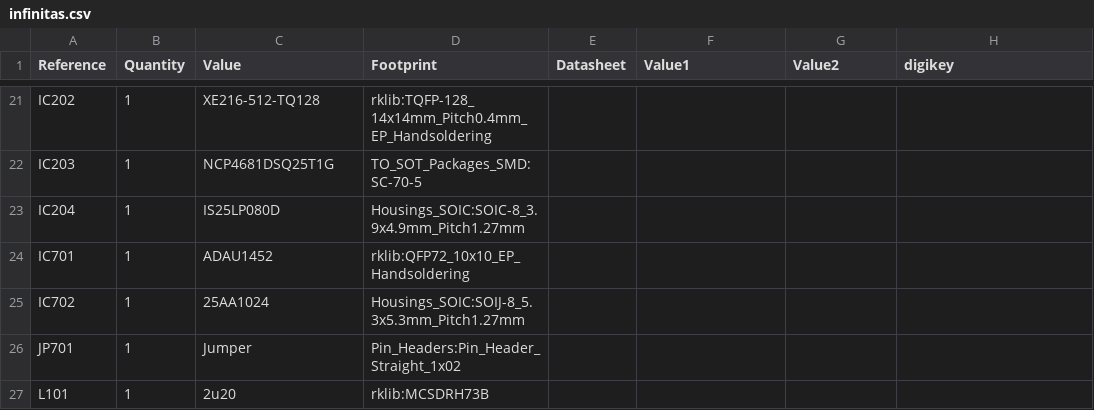
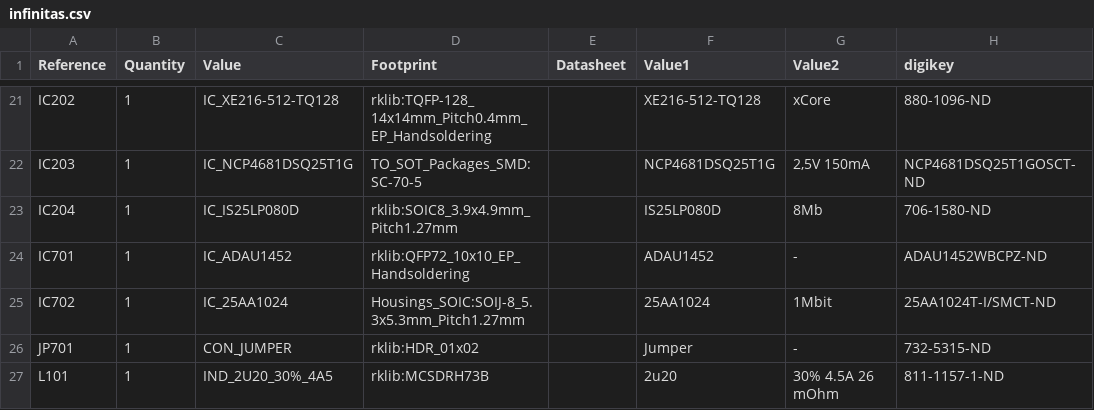
Before and after one commit to freeDSP/freeDSP-INFINITAS, a CSV file: SOURCES/KICAD/infinitas.csv, drawn as a sheet; only a part is shown, gaps mark what is left out; the diff covers the shown part only; the diff names each change by its address in the sheet, - before the commit and + after, or states it on an @@ line.

```diff
--- a/SOURCES/KICAD/infinitas.csv
+++ b/SOURCES/KICAD/infinitas.csv
-C21 (Value): XE216-512-TQ128
+C21 (Value): IC_XE216-512-TQ128
-F21 (Value1): (empty)
+F21 (Value1): XE216-512-TQ128
-G21 (Value2): (empty)
+G21 (Value2): xCore
-H21 (digikey): (empty)
+H21 (digikey): 880-1096-ND
-C22 (Value): NCP4681DSQ25T1G
+C22 (Value): IC_NCP4681DSQ25T1G
-F22 (Value1): (empty)
+F22 (Value1): NCP4681DSQ25T1G
-G22 (Value2): (empty)
+G22 (Value2): 2,5V 150mA
-H22 (digikey): (empty)
+H22 (digikey): NCP4681DSQ25T1GOSCT-ND
-C23 (Value): IS25LP080D
+C23 (Value): IC_IS25LP080D
-D23 (Footprint): Housings_SOIC:SOIC-8_3.9x4.9mm_Pitch1.27mm
+D23 (Footprint): rklib:SOIC8_3.9x4.9mm_Pitch1.27mm
-F23 (Value1): (empty)
+F23 (Value1): IS25LP080D
-G23 (Value2): (empty)
+G23 (Value2): 8Mb
-H23 (digikey): (empty)
+H23 (digikey): 706-1580-ND
-C24 (Value): ADAU1452
+C24 (Value): IC_ADAU1452
-F24 (Value1): (empty)
+F24 (Value1): ADAU1452
-G24 (Value2): (empty)
+G24 (Value2): -
-H24 (digikey): (empty)
+H24 (digikey): ADAU1452WBCPZ-ND
-C25 (Value): 25AA1024
+C25 (Value): IC_25AA1024
-F25 (Value1): (empty)
+F25 (Value1): 25AA1024
-G25 (Value2): (empty)
+G25 (Value2): 1Mbit
-H25 (digikey): (empty)
+H25 (digikey): 25AA1024T-I/SMCT-ND
-C26 (Value): Jumper
+C26 (Value): CON_JUMPER
-D26 (Footprint): Pin_Headers:Pin_Header_Straight_1x02
+D26 (Footprint): rklib:HDR_01x02
-F26 (Value1): (empty)
+F26 (Value1): Jumper
-G26 (Value2): (empty)
+G26 (Value2): -
-H26 (digikey): (empty)
+H26 (digikey): 732-5315-ND
-C27 (Value): 2u20
+C27 (Value): IND_2U20_30%_4A5
-F27 (Value1): (empty)
+F27 (Value1): 2u20
-G27 (Value2): (empty)
+G27 (Value2): 30% 4.5A 26 mOhm
-H27 (digikey): (empty)
+H27 (digikey): 811-1157-1-ND
```
Also changed, not shown: 1 added row, 2 removed rows and 148 edited cells elsewhere in this file, 16 other files.
